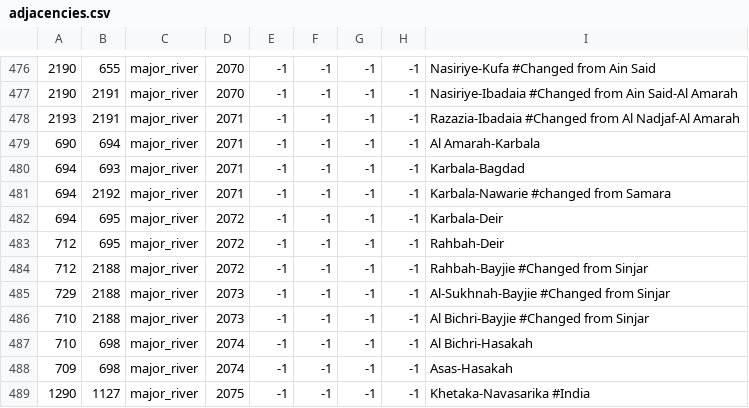
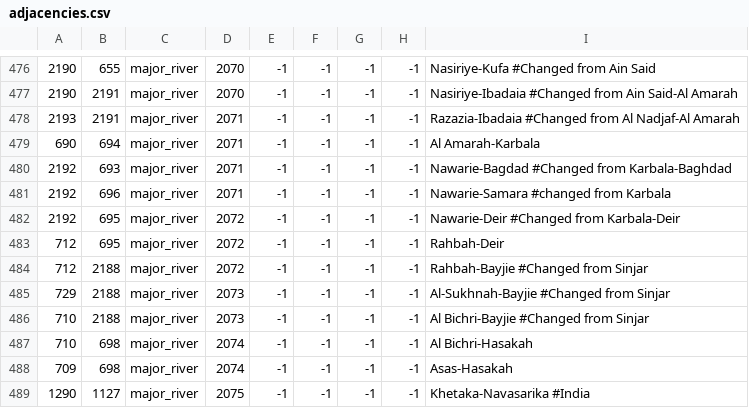
Before and after one commit to Archidemos/extradecisions, a CSV file: map/adjacencies.csv, drawn as a sheet; only a part is shown, gaps mark what is left out; the diff names each change by its address in the sheet, - before the commit and + after, or states it on an @@ line.

Commit message:
Added files from Karbala
Missed some adjacencies.

```diff
--- a/map/adjacencies.csv
+++ b/map/adjacencies.csv
-A480:A482: 694
+A480:A482: 2192
-I480: Karbala-Bagdad
+I480: Nawarie-Bagdad #Changed from Karbala-Baghdad
-B481: 2192
+B481: 696
-I481: Karbala-Nawarie #changed from Samara
+I481: Nawarie-Samara #changed from Karbala
-I482: Karbala-Deir
+I482: Nawarie-Deir #Changed from Karbala-Deir
```
